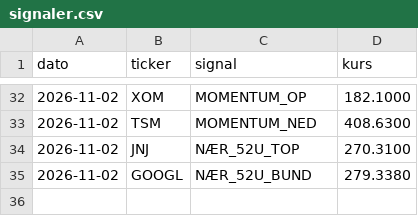
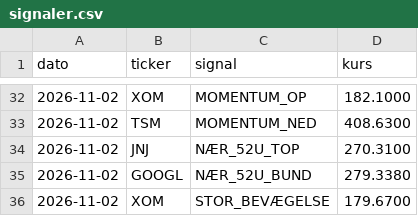
Before and after one commit to JonasRasmussenAktie/aktieoversigt, a CSV file: signaler.csv, drawn as a sheet; only a part is shown, gaps mark what is left out; the diff names each change by its address in the sheet, - before the commit and + after, or states it on an @@ line.

Commit message:
Opdater signal-log

```diff
--- a/signaler.csv
+++ b/signaler.csv
+row 36: 2026-11-02 | XOM | STOR_BEVÆGELSE | 179.6700
```
